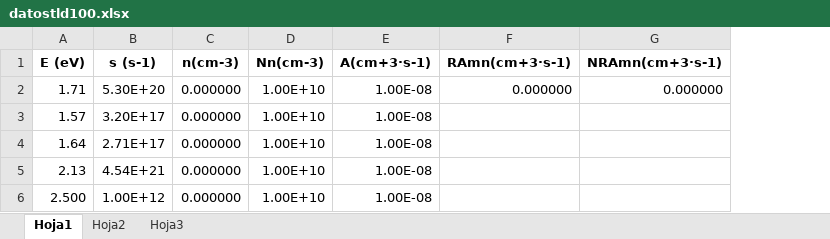
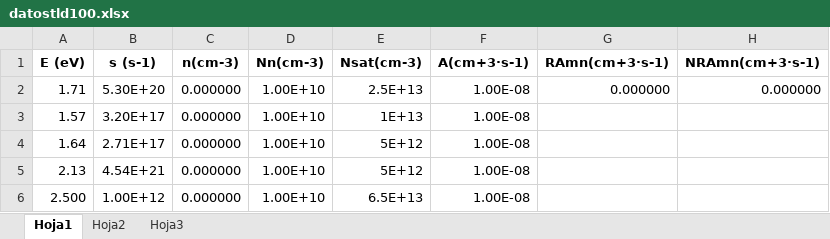
Before and after one commit to FullFran/TLSimulatorApp, an Excel workbook: datos/datostld100.xlsx, sheet Hoja1, drawn as a sheet; only a part is shown; values as stored, in another font and other column widths than the file's, no borders; the diff names each change by its address in the sheet, - before the commit and + after, or states it on an @@ line.

Commit message:
Añadido Nsat cargado desde el excel

```diff
--- a/datos/datostld100.xlsx (sheet Hoja1)
+++ b/datos/datostld100.xlsx (sheet Hoja1)
+column E (Nsat(cm-3)), rows 2-6: 2.5E+13 | 1E+13 | 5E+12 | 5E+12 | 6.5E+13
```
Also changed, not shown: 10 other files.
